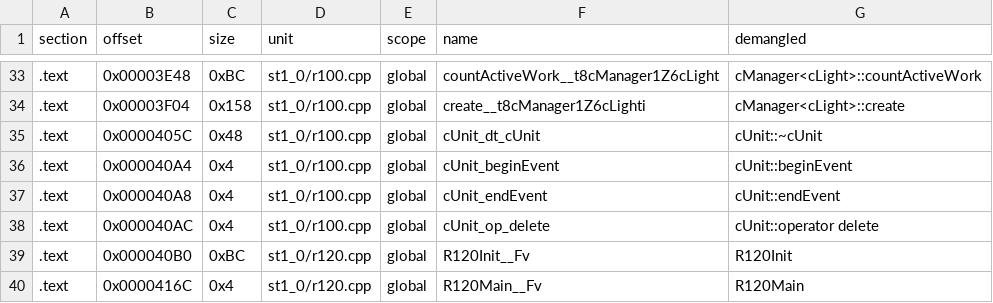
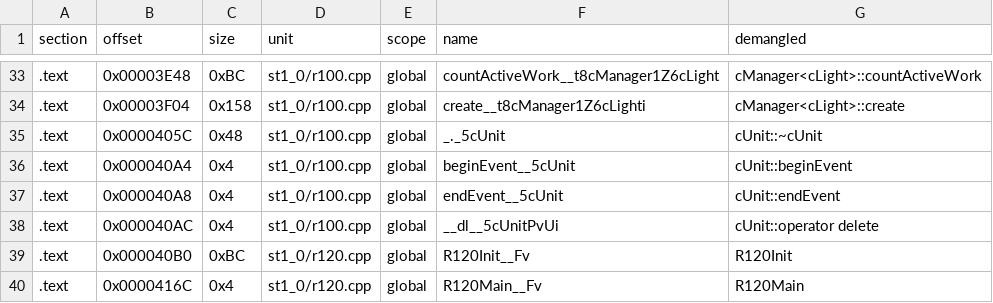
Before and after one commit to Penguinjanator/re4, a TSV file: config/G4BE08/modules/st1_0/sym_map.tsv, drawn as a sheet; only a part is shown, gaps mark what is left out; the diff covers the shown part only.

```diff
--- a/config/G4BE08/modules/st1_0/sym_map.tsv
+++ b/config/G4BE08/modules/st1_0/sym_map.tsv
@@ -34,6 +34,6 @@ section	offset	size	unit	scope	name	demangled
 .text	0x00003F04	0x158	st1_0/r100.cpp	global	create__t8cManager1Z6cLighti	cManager<cLight>::create
-.text	0x0000405C	0x48	st1_0/r100.cpp	global	cUnit_dt_cUnit	cUnit::~cUnit
-.text	0x000040A4	0x4	st1_0/r100.cpp	global	cUnit_beginEvent	cUnit::beginEvent
-.text	0x000040A8	0x4	st1_0/r100.cpp	global	cUnit_endEvent	cUnit::endEvent
-.text	0x000040AC	0x4	st1_0/r100.cpp	global	cUnit_op_delete	cUnit::operator delete
+.text	0x0000405C	0x48	st1_0/r100.cpp	global	_._5cUnit	cUnit::~cUnit
+.text	0x000040A4	0x4	st1_0/r100.cpp	global	beginEvent__5cUnit	cUnit::beginEvent
+.text	0x000040A8	0x4	st1_0/r100.cpp	global	endEvent__5cUnit	cUnit::endEvent
+.text	0x000040AC	0x4	st1_0/r100.cpp	global	__dl__5cUnitPvUi	cUnit::operator delete
 .text	0x000040B0	0xBC	st1_0/r120.cpp	global	R120Init__Fv	R120Init
```
Also changed, not shown: 20 edited cells elsewhere in this file, config/G4BE08/modules/em11/sym_map.tsv, config/G4BE08/modules/em12/sym_map.tsv, 35 other files.
